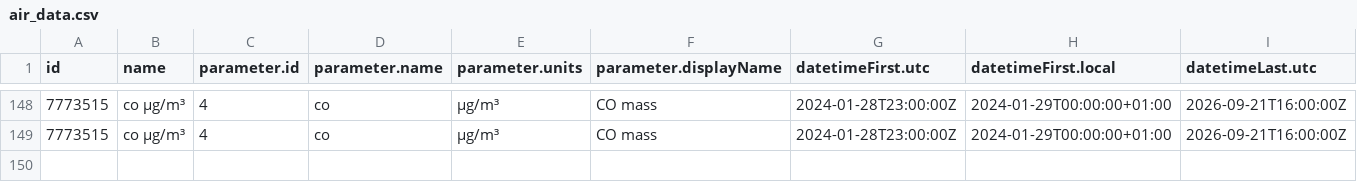
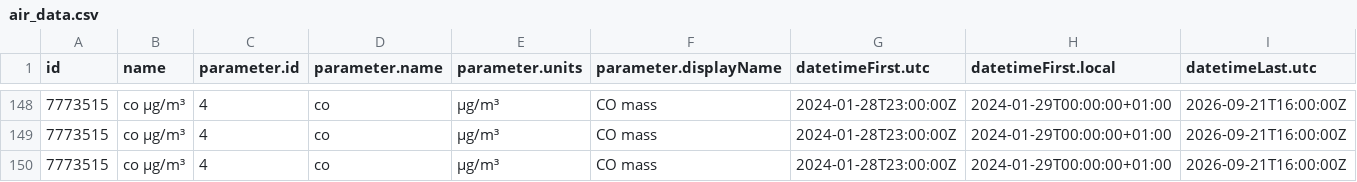
Before and after one commit to javillo-ur/practica_08_airquality, a CSV file: data/air_data.csv, drawn as a sheet; only a part is shown, gaps mark what is left out; rows hold the shown columns only; the diff names each change by its address in the sheet, - before the commit and + after, or states it on an @@ line.

Commit message:
gh actions: Update data Wed Nov  4 15:36:19 UTC 2026

```diff
--- a/data/air_data.csv
+++ b/data/air_data.csv
+row 150: 7773515 | co µg/m³ | 4 | co | µg/m³ | CO mass | 2024-01-28T23:00:00Z | 2024-01-29T00:00:00+01:00 | 2026-09-21T16:00:00Z
```
